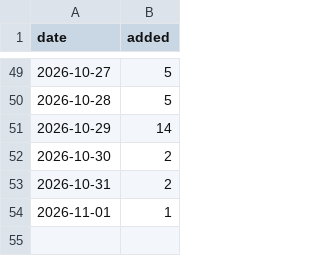
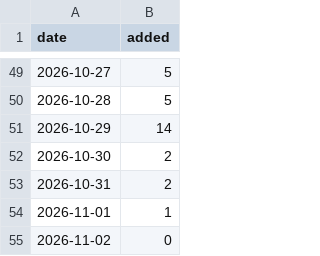
Before and after one commit to Manhattan-Institute-Labs/preventable-tragedies, a CSV file: database/data/daily_adds.csv, drawn as a sheet; only a part is shown, gaps mark what is left out.

```diff
--- a/database/data/daily_adds.csv
+++ b/database/data/daily_adds.csv
@@ -54 +54,2 @@ date,added
 2026-11-01,1
+2026-11-02,0
```
Also changed, not shown: 5 other files.
